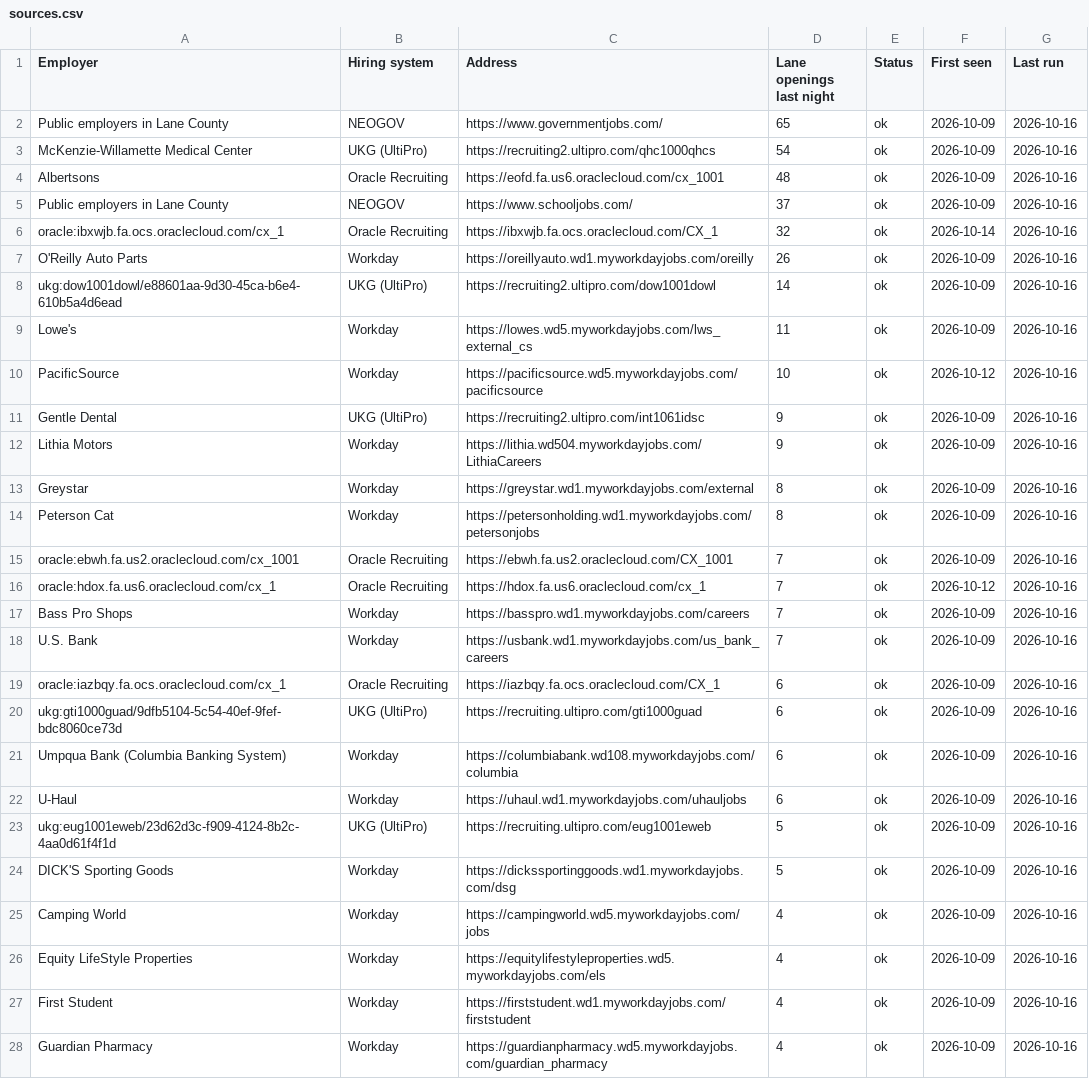
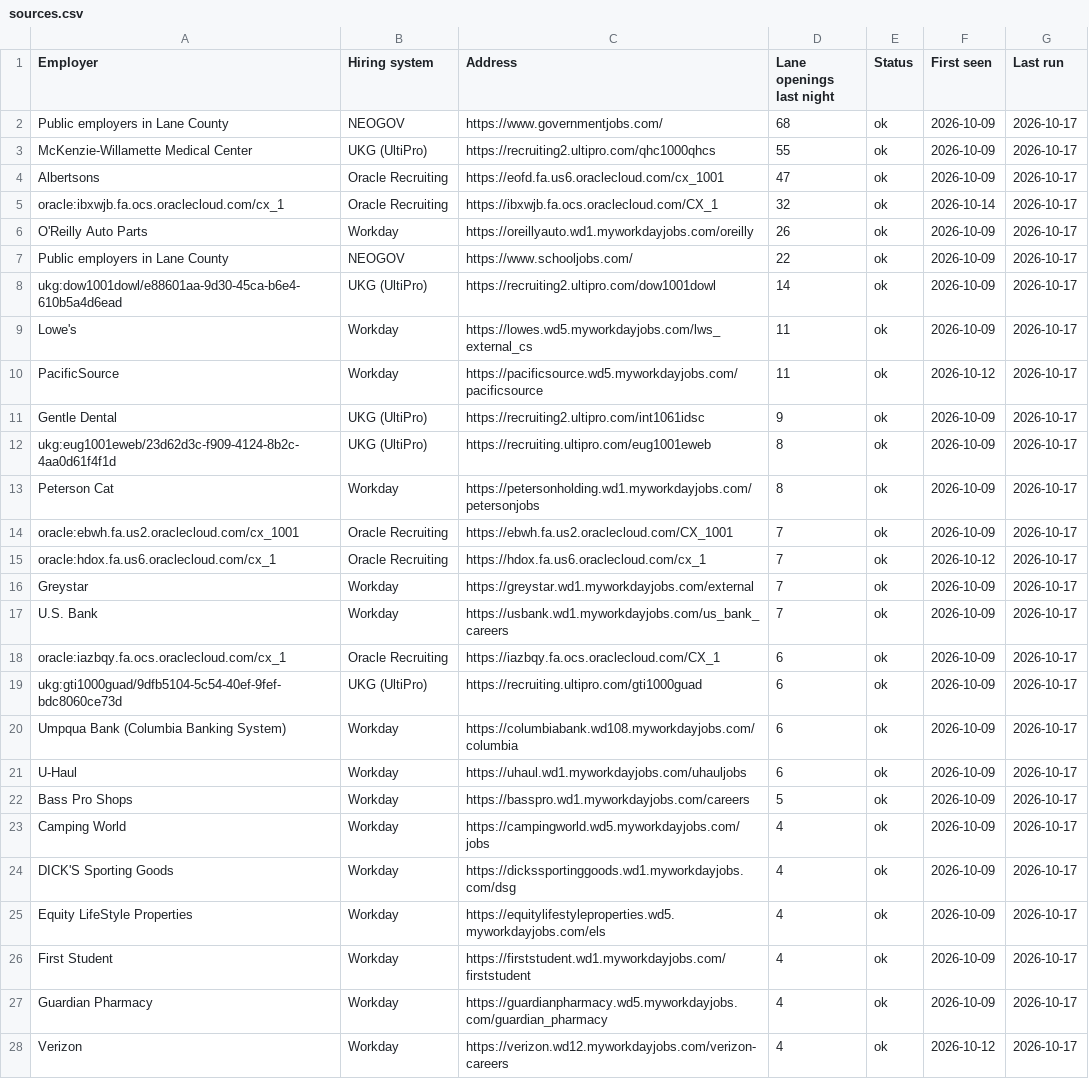
Before and after one commit to collaborativeedo/hot-jobs, a CSV file: docs/sources.csv, drawn as a sheet; only a part is shown; removed rows and columns are numbered as before the commit, all else as after; the diff covers the shown part only; the diff names each change by its address in the sheet, - before the commit and + after, or states it on an @@ line.

```diff
--- a/docs/sources.csv
+++ b/docs/sources.csv
-D2 (Lane openings last night): 65
+D2 (Lane openings last night): 68
-G2:G4 (Last run): 2026-10-16
+G2:G4 (Last run): 2026-10-17
-D3 (Lane openings last night): 54
+D3 (Lane openings last night): 55
-D4 (Lane openings last night): 48
+D4 (Lane openings last night): 47
-row 5: Public employers in Lane County | NEOGOV | https://www.schooljobs.com/ | 37 | ok | 2026-10-09 | 2026-10-16
-G5:G6 (Last run): 2026-10-16
+G5:G6 (Last run): 2026-10-17
+row 7: Public employers in Lane County | NEOGOV | https://www.schooljobs.com/ | 22 | ok | 2026-10-09 | 2026-10-17
-G8:G11 (Last run): 2026-10-16
+G8:G11 (Last run): 2026-10-17
-D10 (Lane openings last night): 10
+D10 (Lane openings last night): 11
-row 12: Lithia Motors | Workday | https://lithia.wd504.myworkdayjobs.com/LithiaCareers | 9 | ok | 2026-10-09 | 2026-10-16
-A12 (Employer): Greystar
+A12 (Employer): ukg:eug1001eweb/23d62d3c-f909-4124-8b2c-4aa0d61f4f1d
-B12 (Hiring system): Workday
+B12 (Hiring system): UKG (UltiPro)
-C12 (Address): https://greystar.wd1.myworkdayjobs.com/external
+C12 (Address): https://recruiting.ultipro.com/eug1001eweb
-G12:G21 (Last run): 2026-10-16
+G12:G21 (Last run): 2026-10-17
-A16 (Employer): Bass Pro Shops
+A16 (Employer): Greystar
-C16 (Address): https://basspro.wd1.myworkdayjobs.com/careers
+C16 (Address): https://greystar.wd1.myworkdayjobs.com/external
-row 23: ukg:eug1001eweb/23d62d3c-f909-4124-8b2c-4aa0d61f4f1d | UKG (UltiPro) | https://recruiting.ultipro.com/eug1001eweb | 5 | ok | 2026-10-09 | 2026-10-16
-A22 (Employer): DICK'S Sporting Goods
+A22 (Employer): Bass Pro Shops
-C22 (Address): https://dickssportinggoods.wd1.myworkdayjobs.com/dsg
+C22 (Address): https://basspro.wd1.myworkdayjobs.com/careers
-G22:G23 (Last run): 2026-10-16
+G22:G23 (Last run): 2026-10-17
+row 24: DICK'S Sporting Goods | Workday | https://dickssportinggoods.wd1.myworkdayjobs.com/dsg | 4 | ok | 2026-10-09 | 2026-10-17
-G25:G27 (Last run): 2026-10-16
+G25:G27 (Last run): 2026-10-17
+row 28: Verizon | Workday | https://verizon.wd12.myworkdayjobs.com/verizon-careers | 4 | ok | 2026-10-12 | 2026-10-17
```
Also changed, not shown: 6 added rows, 6 removed rows and 34 edited cells elsewhere in this file, docs/employers.csv, 8 other files.
